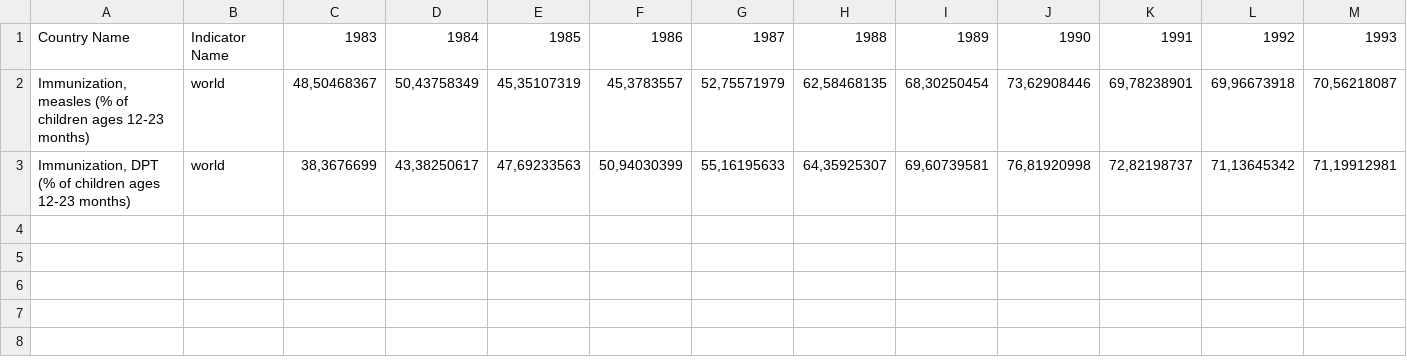
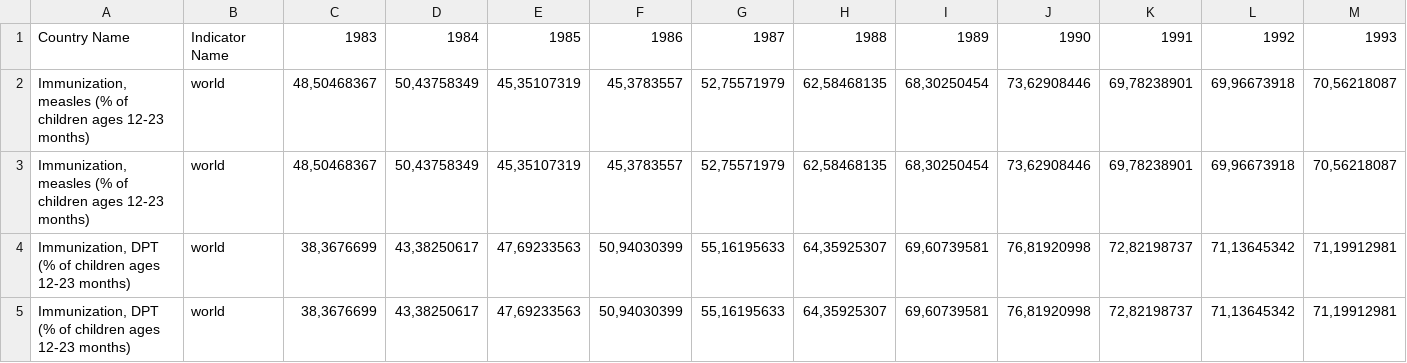
Before and after one commit to vizabi/vizabi-preview, a CSV file: src/data/csv-broken/timeright--repeated-keys--vaccines.csv, drawn as a sheet; only a part is shown; rows hold the shown columns only; the diff names each change by its address in the sheet, - before the commit and + after, or states it on an @@ line.

Commit message:
Break one of the files

```diff
--- a/src/data/csv-broken/timeright--repeated-keys--vaccines.csv
+++ b/src/data/csv-broken/timeright--repeated-keys--vaccines.csv
+row 3: Immunization, measles (% of children ages 12-23 months) | world | 48,50468367 | 50,43758349 | 45,35107319 | 45,3783557 | 52,75571979 | 62,58468135 | 68,30250454 | 73,62908446 | 69,78238901 | 69,96673918 | 70,56218087
+row 4: Immunization, DPT (% of children ages 12-23 months) | world | 38,3676699 | 43,38250617 | 47,69233563 | 50,94030399 | 55,16195633 | 64,35925307 | 69,60739581 | 76,81920998 | 72,82198737 | 71,13645342 | 71,19912981
```
